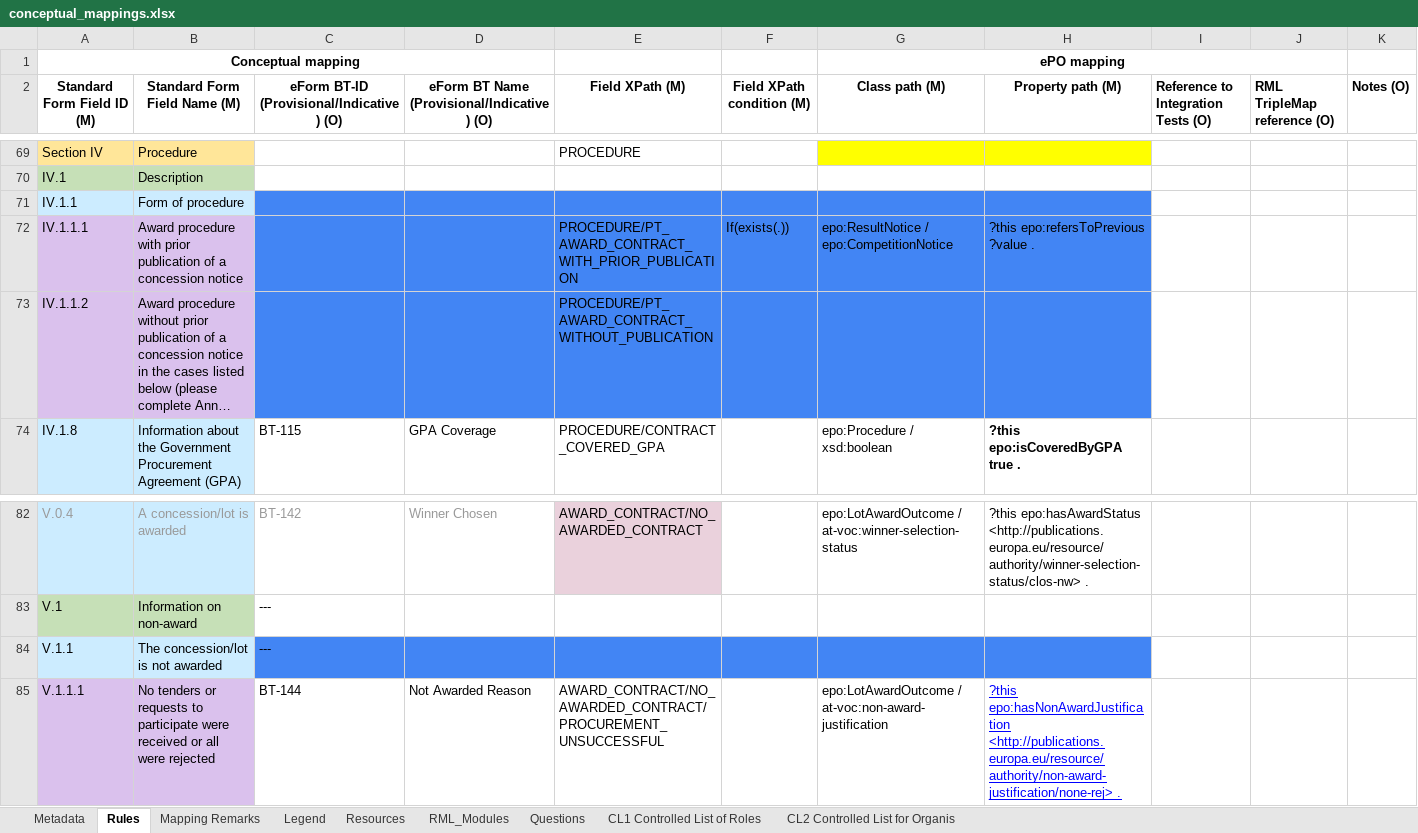
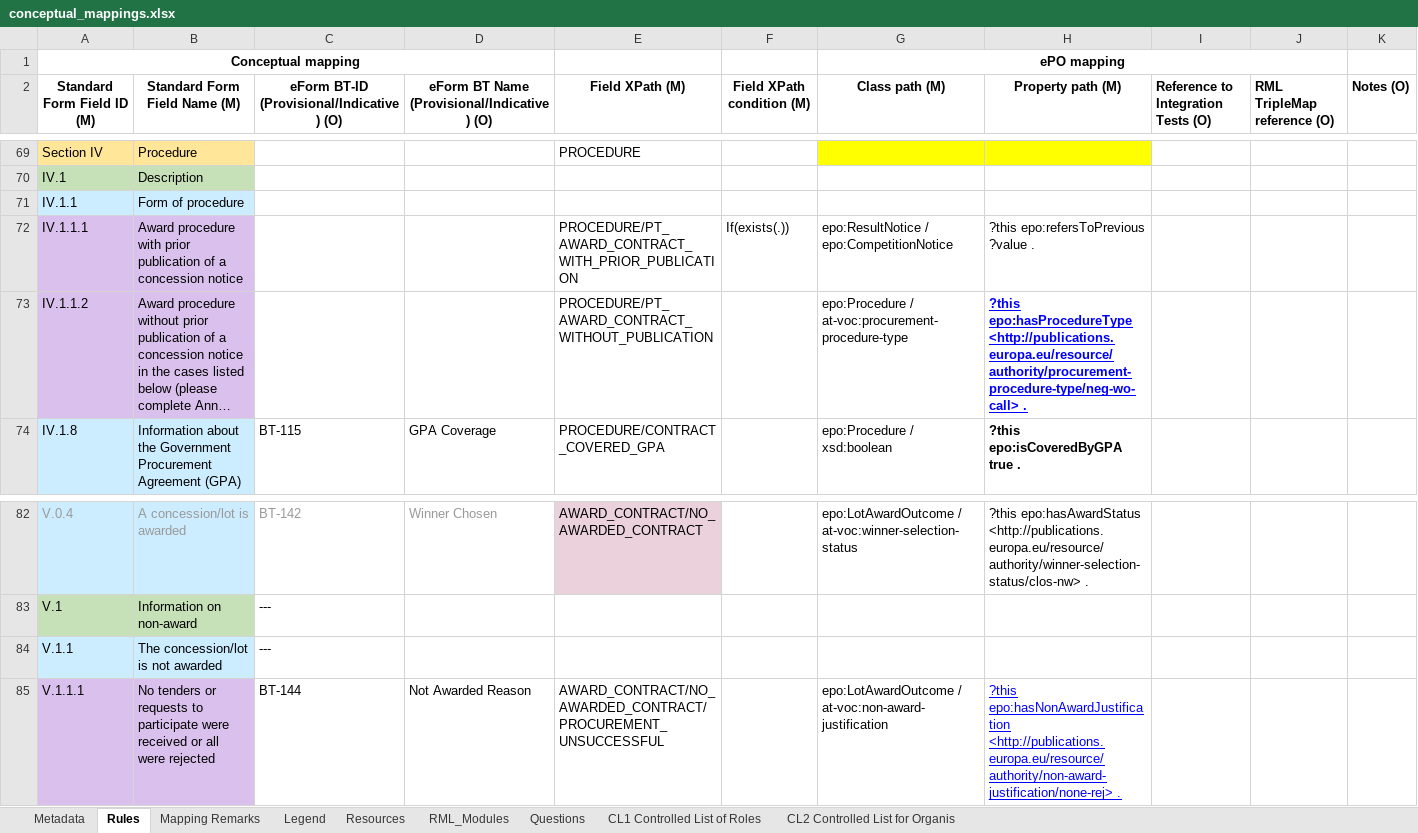
Before and after one commit to OP-TED/ted-rdf-mapping, an Excel workbook: mappings/package_F25/transformation/conceptual_mappings.xlsx, sheet Rules, drawn as a sheet; only a part is shown, gaps mark what is left out; long unchanged cells end in …; values as stored, in another font and other column widths than the file's, no borders; charts and pictures and conditional formats not drawn; the diff names each change by its address in the sheet, - before the commit and + after, or states it on an @@ line.

```diff
--- a/mappings/package_F25/transformation/conceptual_mappings.xlsx (sheet Rules)
+++ b/mappings/package_F25/transformation/conceptual_mappings.xlsx (sheet Rules)
-C71:H73 fill: #4285F4
+C71:H73 fill: none
-G73 (Class path (M)): (empty)
+G73 (Class path (M)): epo:Procedure / at-voc:procurement-procedure-type
-H73 (Property path (M)): (empty)
+H73 (Property path (M)): ?this epo:hasProcedureType <http://publications.europa.eu/resource/authority/procurement-procedure-type/neg-wo-call> .
-C84:H84 fill: #4285F4
+C84:H84 fill: none
```
Also changed, not shown: sheet Metadata, mappings/package_F23/transformation/conceptual_mappings.xlsx, 35 other files.
